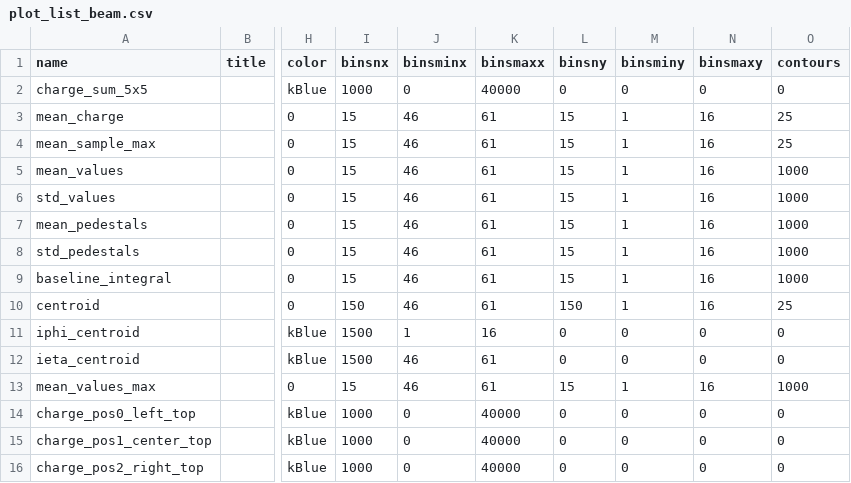
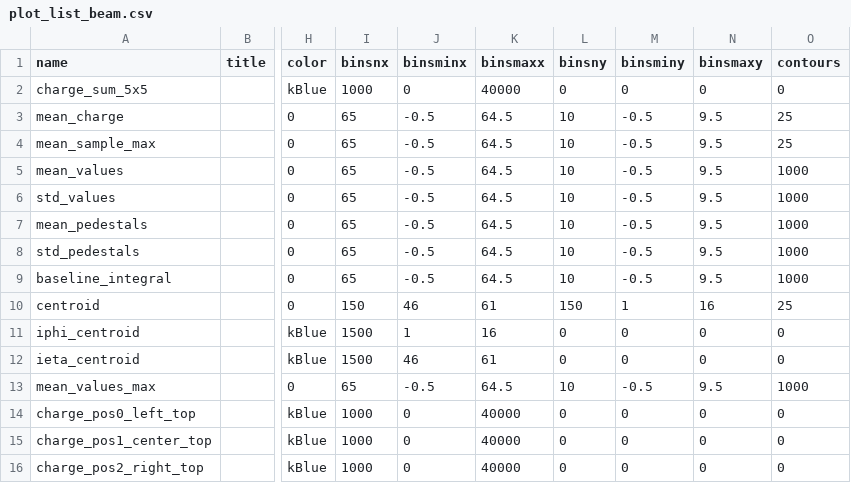
Before and after one commit to faiella1920289-create/ECAL_TB2025, a CSV file: plotlists/plot_list_beam.csv, drawn as a sheet; only a part is shown, gaps mark what is left out; the diff names each change by its address in the sheet, - before the commit and + after, or states it on an @@ line.

```diff
--- a/plotlists/plot_list_beam.csv
+++ b/plotlists/plot_list_beam.csv
-I3:I9 (binsnx): 15
+I3:I9 (binsnx): 65
-J3:J9 (binsminx): 46
+J3:J9 (binsminx): -0.5
-K3:K9 (binsmaxx): 61
+K3:K9 (binsmaxx): 64.5
-L3:L9 (binsny): 15
+L3:L9 (binsny): 10
-M3:M9 (binsminy): 1
+M3:M9 (binsminy): -0.5
-N3:N9 (binsmaxy): 16
+N3:N9 (binsmaxy): 9.5
-I13 (binsnx): 15
+I13 (binsnx): 65
-J13 (binsminx): 46
+J13 (binsminx): -0.5
-K13 (binsmaxx): 61
+K13 (binsmaxx): 64.5
-L13 (binsny): 15
+L13 (binsny): 10
-M13 (binsminy): 1
+M13 (binsminy): -0.5
-N13 (binsmaxy): 16
+N13 (binsmaxy): 9.5
```
Also changed, not shown: maps/tb_map.csv, plotlists/plot_list_laser.csv, 5 other files.
